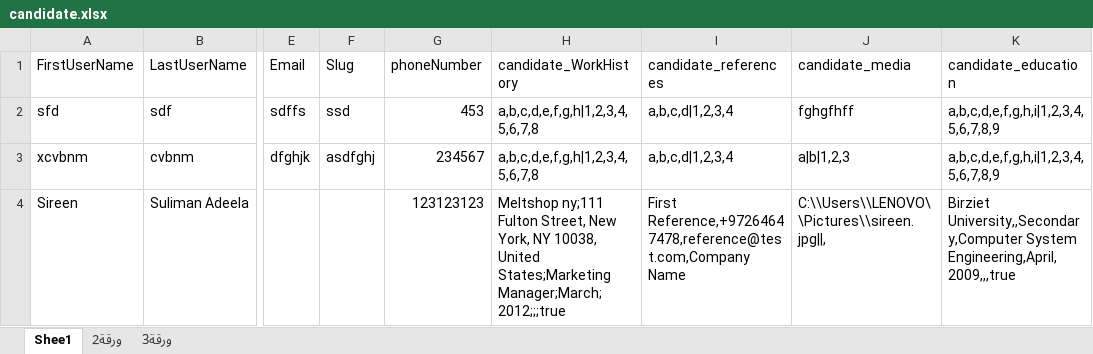
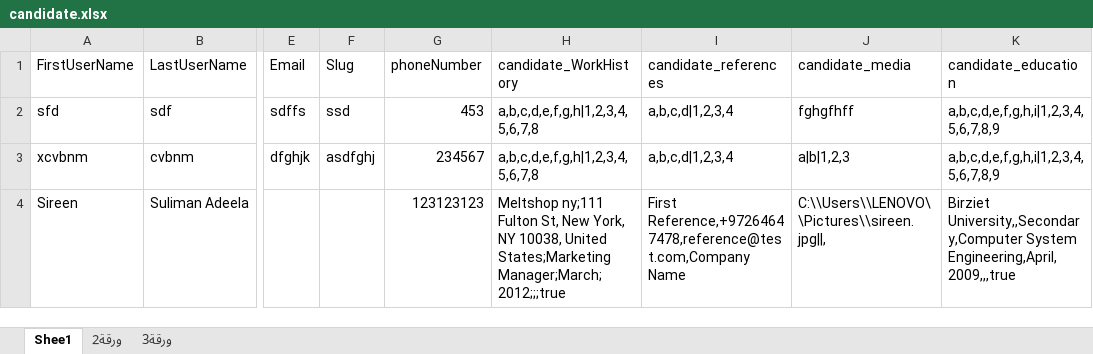
Before and after one commit to yarafat/HarriPortalAutomation, an Excel workbook: HPA/candidate.xlsx, sheet Shee1, drawn as a sheet; only a part is shown, gaps mark what is left out; values as stored, in another font and other column widths than the file's, no borders; the diff names each change by its address in the sheet, - before the commit and + after, or states it on an @@ line.

```diff
--- a/HPA/candidate.xlsx (sheet Shee1)
+++ b/HPA/candidate.xlsx (sheet Shee1)
-H4 (candidate_WorkHistory): …ny;111 Fulton Street, New York,…
+H4 (candidate_WorkHistory): …ny;111 Fulton St, New York,…
```
Also changed, not shown: 15 other files.
